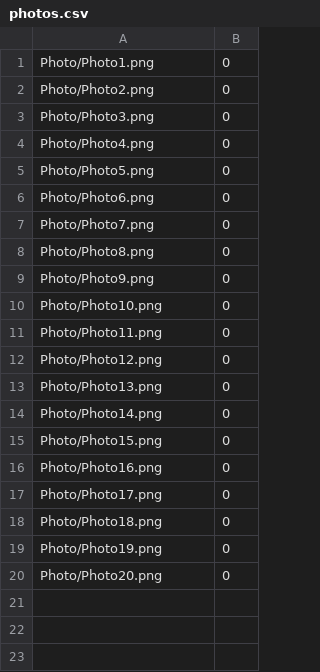
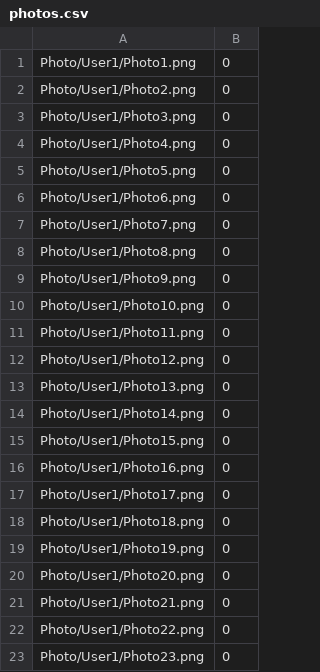
Before and after one commit to NicolasGrimault/FaceReco, a CSV file: photos.csv, drawn as a sheet.

```diff
--- a/photos.csv
+++ b/photos.csv
@@ -1,20 +1,23 @@
-Photo/Photo1.png;0
-Photo/Photo2.png;0
-Photo/Photo3.png;0
-Photo/Photo4.png;0
-Photo/Photo5.png;0
-Photo/Photo6.png;0
-Photo/Photo7.png;0
-Photo/Photo8.png;0
-Photo/Photo9.png;0
-Photo/Photo10.png;0
-Photo/Photo11.png;0
-Photo/Photo12.png;0
-Photo/Photo13.png;0
-Photo/Photo14.png;0
-Photo/Photo15.png;0
-Photo/Photo16.png;0
-Photo/Photo17.png;0
-Photo/Photo18.png;0
-Photo/Photo19.png;0
-Photo/Photo20.png;0
+Photo/User1/Photo1.png;0
+Photo/User1/Photo2.png;0
+Photo/User1/Photo3.png;0
+Photo/User1/Photo4.png;0
+Photo/User1/Photo5.png;0
+Photo/User1/Photo6.png;0
+Photo/User1/Photo7.png;0
+Photo/User1/Photo8.png;0
+Photo/User1/Photo9.png;0
+Photo/User1/Photo10.png;0
+Photo/User1/Photo11.png;0
+Photo/User1/Photo12.png;0
+Photo/User1/Photo13.png;0
+Photo/User1/Photo14.png;0
+Photo/User1/Photo15.png;0
+Photo/User1/Photo16.png;0
+Photo/User1/Photo17.png;0
+Photo/User1/Photo18.png;0
+Photo/User1/Photo19.png;0
+Photo/User1/Photo20.png;0
+Photo/User1/Photo21.png;0
+Photo/User1/Photo22.png;0
+Photo/User1/Photo23.png;0
```
Also changed, not shown: 47 other files.
